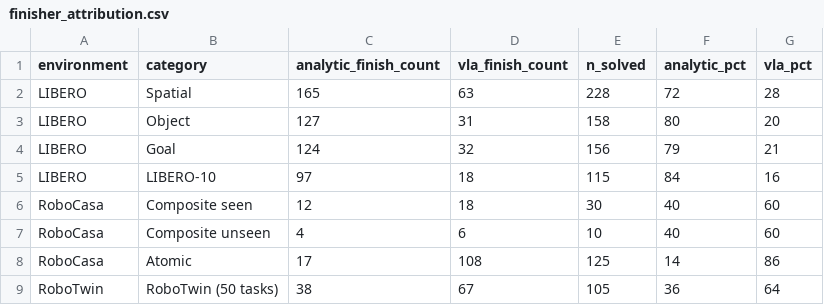
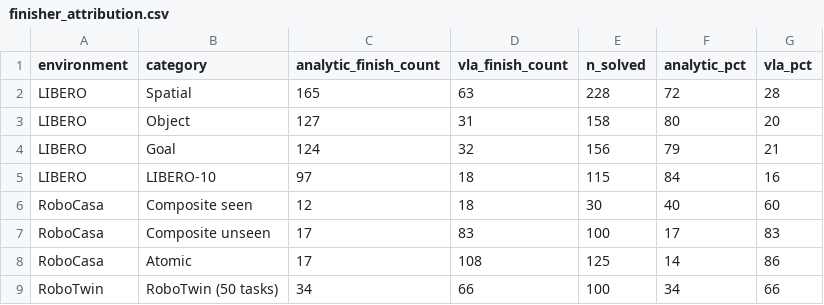
Before and after one commit to harnessvla/harnessvla.github.io, a CSV file: static/data/plots/finisher_attribution.csv, drawn as a sheet.

Commit message:
Fix finisher attribution chart data

```diff
--- a/static/data/plots/finisher_attribution.csv
+++ b/static/data/plots/finisher_attribution.csv
@@ -6,4 +6,4 @@ LIBERO,LIBERO-10,97,18,115,84,16
 RoboCasa,Composite seen,12,18,30,40,60
-RoboCasa,Composite unseen,4,6,10,40,60
+RoboCasa,Composite unseen,17,83,100,17,83
 RoboCasa,Atomic,17,108,125,14,86
-RoboTwin,RoboTwin (50 tasks),38,67,105,36,64
+RoboTwin,RoboTwin (50 tasks),34,66,100,34,66
```
Also changed, not shown: 1 other file.
